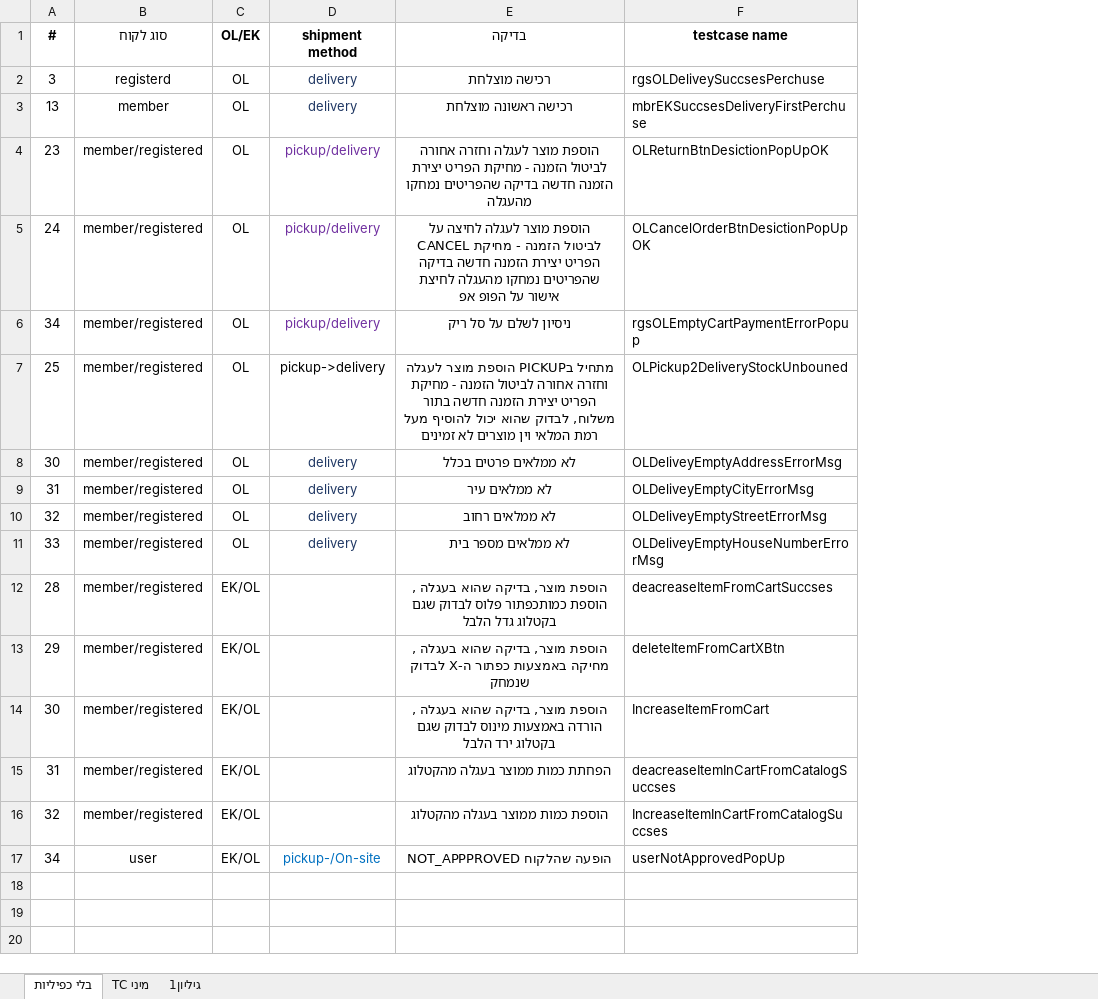
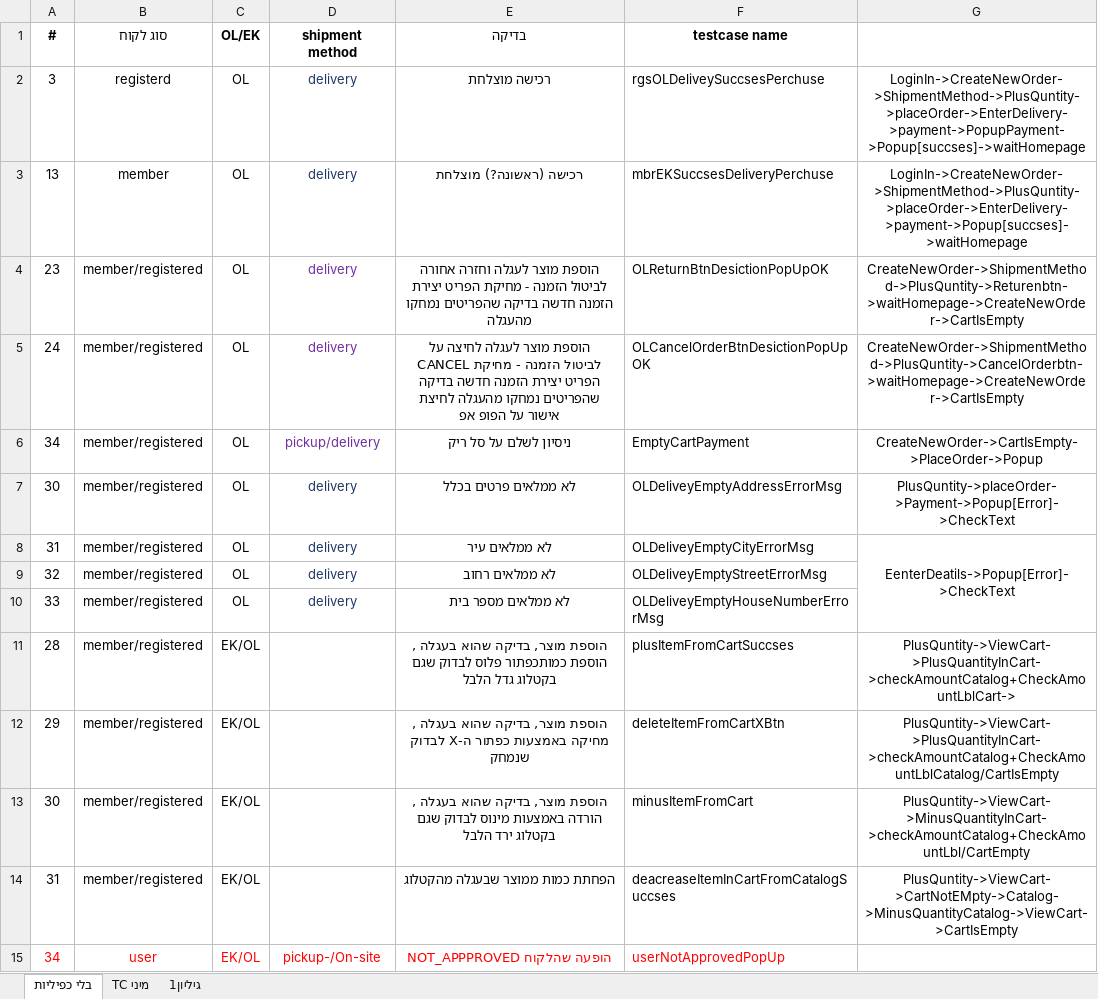
Before and after one commit to PoiZeX/EKrut, an Excel workbook: EKrut/jabulaTests.xlsx, sheet בלי כפיליות, drawn as a sheet; values as stored, in another font and other column widths than the file's, no borders; removed rows and columns are numbered as before the commit, all else as after; the diff names each change by its address in the sheet, - before the commit and + after, or states it on an @@ line.

```diff
--- a/EKrut/jabulaTests.xlsx (sheet בלי כפיליות)
+++ b/EKrut/jabulaTests.xlsx (sheet בלי כפיליות)
+column G, rows 2-14: LoginIn->CreateNewOrder->ShipmentMethod->PlusQuntity->placeOrder->EnterDelivery->payment->PopupPayment->Popup[succses]->waitHomepage | LoginIn->CreateNewOrder->ShipmentMethod->PlusQuntity->placeOrder->EnterDelivery->payment->Popup[succses]->waitHomepage | CreateNewOrder->ShipmentMethod->PlusQuntity->Returenbtn->waitHomepage->CreateNewOrder->CartIsEmpty | CreateNewOrder->ShipmentMethod->PlusQuntity->CancelOrderbtn->waitHomepage->CreateNewOrder->CartIsEmpty | CreateNewOrder->CartIsEmpty->PlaceOrder->Popup | PlusQuntity->placeOrder->Payment->Popup[Error]->CheckText | EenterDeatils->Popup[Error]->CheckText |  |  | PlusQuntity->ViewCart->PlusQuantityInCart->checkAmountCatalog+CheckAmountLblCart-> | PlusQuntity->ViewCart->PlusQuantityInCart->checkAmountCatalog+CheckAmountLblCatalog/CartIsEmpty | PlusQuntity->ViewCart->MinusQuantityInCart->checkAmountCatalog+CheckAmountLbl/CartEmpty | PlusQuntity->ViewCart->CartNotEMpty->Catalog->MinusQuantityCatalog->ViewCart->CartIsEmpty
-E3: רכישה ראשונה מוצלחת
+E3: רכישה (ראשונה?) מוצלחת
-F3: mbrEKSuccsesDeliveryFirstPerchuse
+F3: mbrEKSuccsesDeliveryPerchuse
-D4:D5: pickup/delivery
+D4:D5: delivery
-F6: rgsOLEmptyCartPaymentErrorPopup
+F6: EmptyCartPayment
-row 7: 25 | member/registered | OL | pickup->delivery | מתחיל בPICKUP הוספת מוצר לעגלה וחזרה אחורה לביטול הזמנה - מחיקת הפריט יצירת הזמנה חדשה בתור משלוח, לבדוק שהוא יכול להוסיף מעל רמת המלאי וין מוצרים לא זמינים | OLPickup2DeliveryStockUnbouned
-F11: deacreaseItemFromCartSuccses
+F11: plusItemFromCartSuccses
-F13: IncreaseItemFromCart
+F13: minusItemFromCart
-E14: הפחתת כמות ממוצר בעגלה מהקטלוג
+E14: הפחתת כמות ממוצר שבעגלה מהקטלוג
-row 16: 32 | member/registered | EK/OL |  | הוספת כמות ממוצר בעגלה מהקטלוג | IncreaseItemInCartFromCatalogSuccses
-A15:C15 text colour: black
+A15:C15 text colour: #FF0000
-D15 text colour: #0070C0
+D15 text colour: #FF0000
-E15:F15 text colour: black
+E15:F15 text colour: #FF0000
```
Also changed, not shown: sheet מיני TC, 1 other file.
